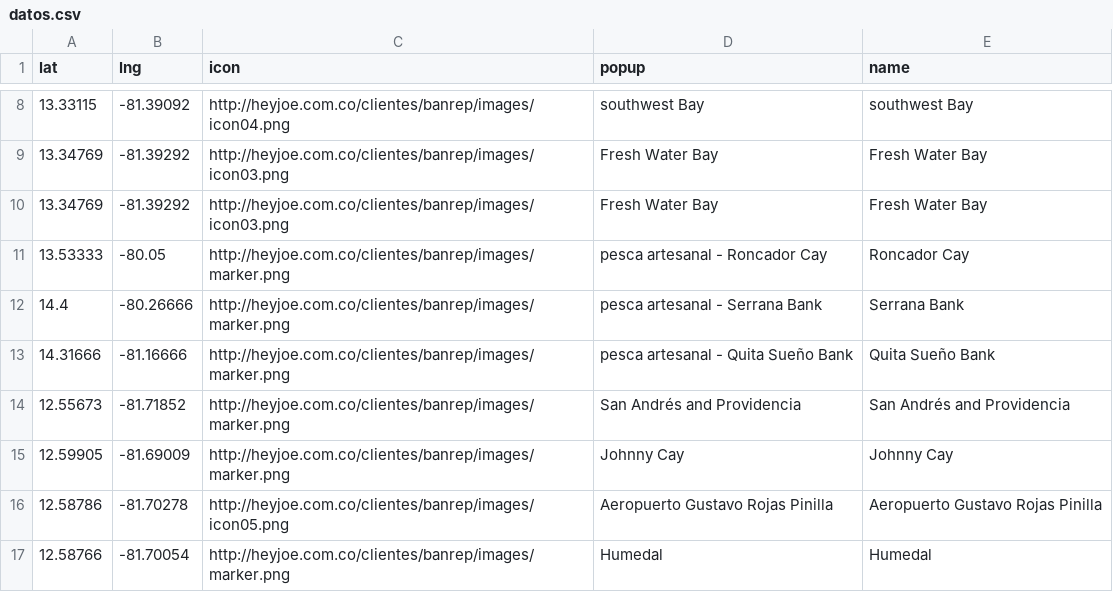
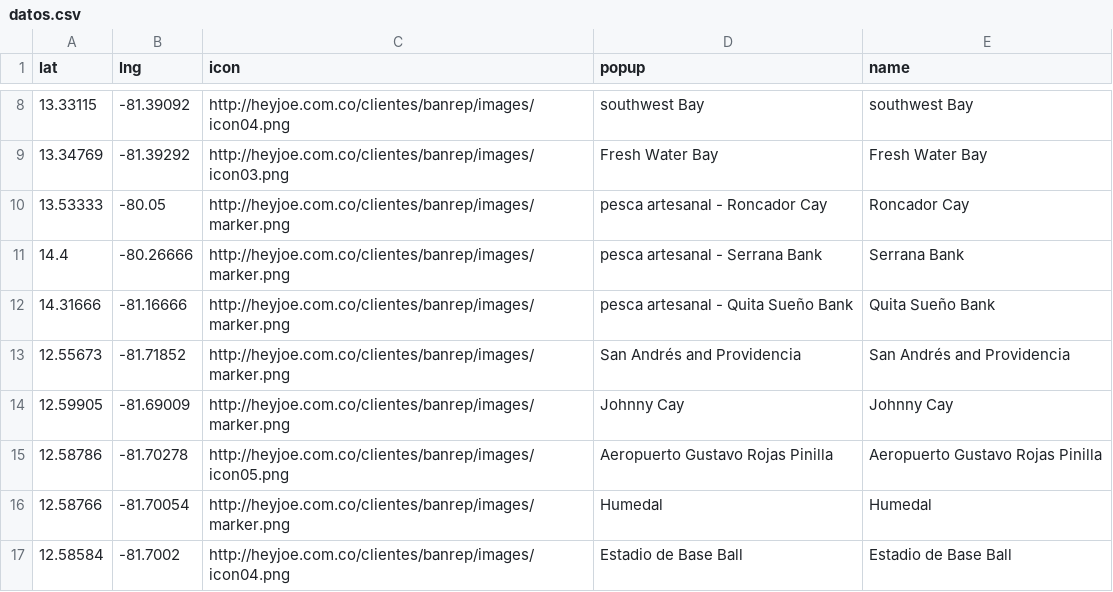
Before and after one commit to heyjoeb/prototipo-banrep, a CSV file: app/datos.csv, drawn as a sheet; only a part is shown, gaps mark what is left out; the shorter side is filled out with more unchanged rows; the diff names each change by its address in the sheet, - before the commit and + after, or states it on an @@ line.

```diff
--- a/app/datos.csv
+++ b/app/datos.csv
-row 10: 13.34769 | -81.39292 | http://heyjoe.com.co/clientes/banrep/images/icon03.png | Fresh Water Bay | Fresh Water Bay
```
Also changed, not shown: 2 other files.
